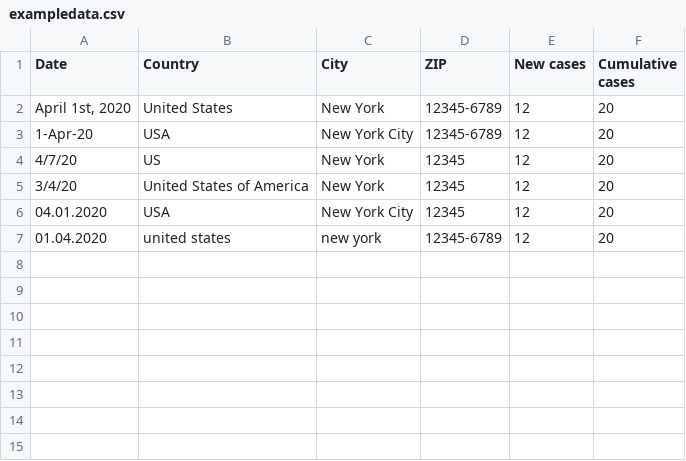
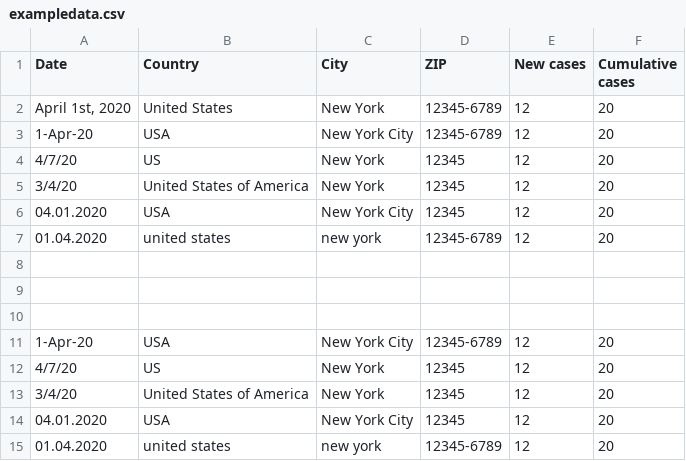
Before and after one commit to abbybugg/byu-research, a CSV file: database-reformat/exampledata.csv, drawn as a sheet.

```diff
--- a/database-reformat/exampledata.csv
+++ b/database-reformat/exampledata.csv
@@ -7 +7,9 @@ Date,Country,City,ZIP,New cases,Cumulative cases
 01.04.2020,united states,new york,12345-6789,12,20
+,,,,,
+,,,,,
+,,,,,
+1-Apr-20,USA,New York City,12345-6789,12,20
+4/7/20,US,New York,12345,12,20
+3/4/20,United States of America,New York,12345,12,20
+04.01.2020,USA,New York City,12345,12,20
+01.04.2020,united states,new york,12345-6789,12,20
```
Also changed, not shown: 1 other file.
